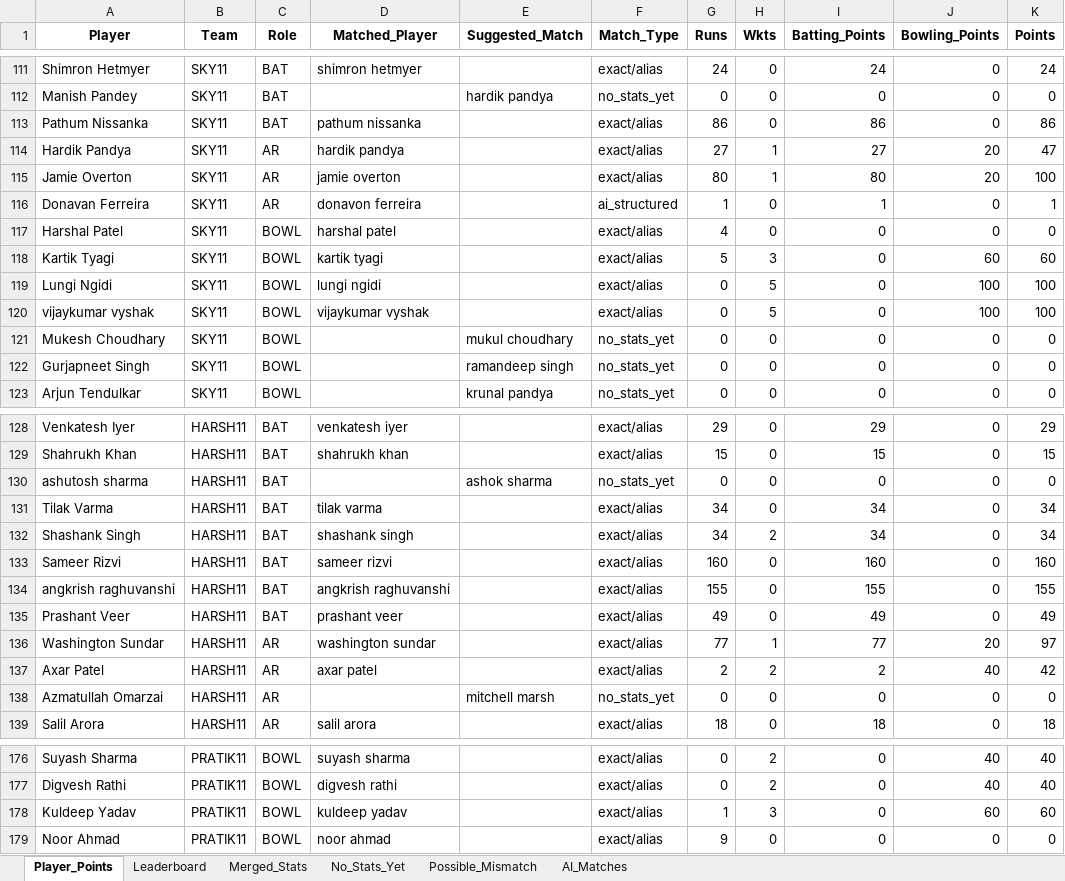
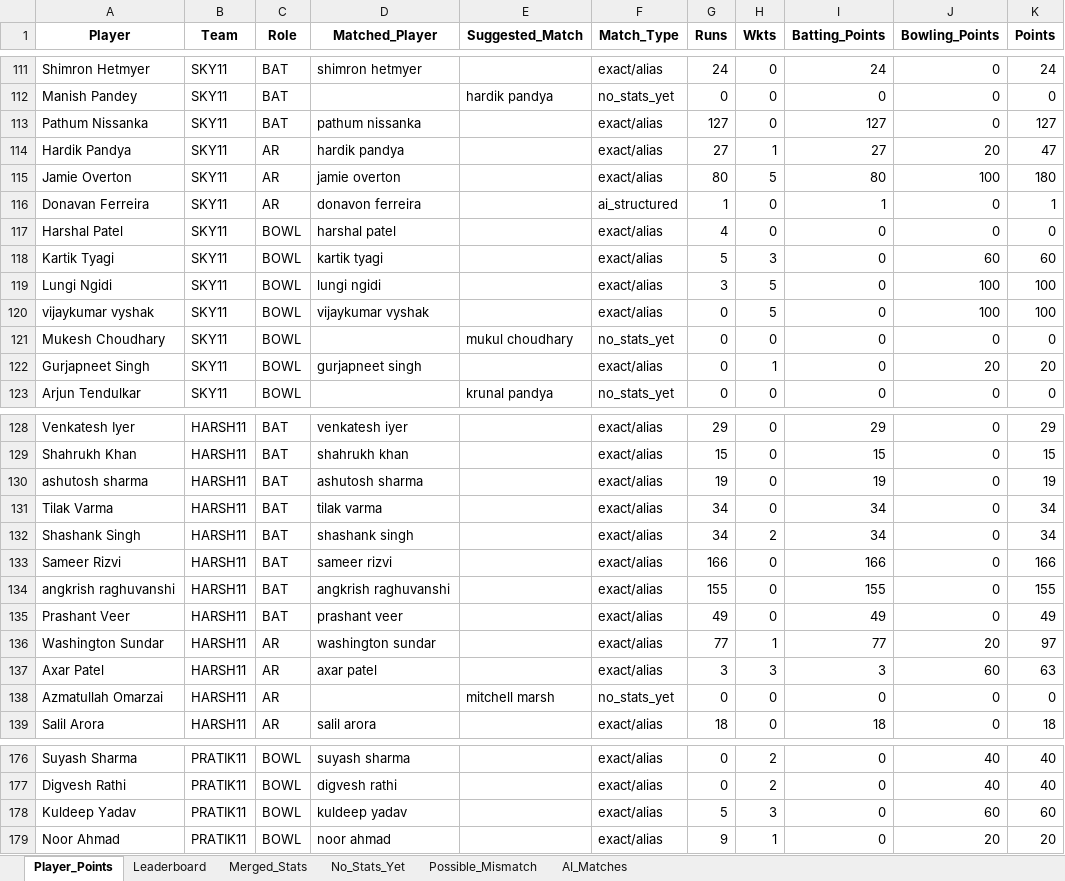
Before and after one commit to pratikalwaysrocks/Wadi-IPL-2026, an Excel workbook: IPL_Fantasy_Points.xlsx, sheet Player_Points, drawn as a sheet; only a part is shown, gaps mark what is left out; values as stored, in another font and other column widths than the file's, no borders; the diff covers the shown part only; the diff names each change by its address in the sheet, - before the commit and + after, or states it on an @@ line.

```diff
--- a/IPL_Fantasy_Points.xlsx (sheet Player_Points)
+++ b/IPL_Fantasy_Points.xlsx (sheet Player_Points)
-G113 (Runs): 86
+G113 (Runs): 127
-I113 (Batting_Points): 86
+I113 (Batting_Points): 127
-K113 (Points): 86
+K113 (Points): 127
-H115 (Wkts): 1
+H115 (Wkts): 5
-J115 (Bowling_Points): 20
+J115 (Bowling_Points): 100
-K115 (Points): 100
+K115 (Points): 180
-G119 (Runs): 0
+G119 (Runs): 3
-D122 (Matched_Player): (empty)
+D122 (Matched_Player): gurjapneet singh
-E122 (Suggested_Match): ramandeep singh
+E122 (Suggested_Match): (empty)
-F122 (Match_Type): no_stats_yet
+F122 (Match_Type): exact/alias
-H122 (Wkts): 0
+H122 (Wkts): 1
-J122 (Bowling_Points): 0
+J122 (Bowling_Points): 20
-K122 (Points): 0
+K122 (Points): 20
-D130 (Matched_Player): (empty)
+D130 (Matched_Player): ashutosh sharma
-E130 (Suggested_Match): ashok sharma
+E130 (Suggested_Match): (empty)
-F130 (Match_Type): no_stats_yet
+F130 (Match_Type): exact/alias
-G130 (Runs): 0
+G130 (Runs): 19
-I130 (Batting_Points): 0
+I130 (Batting_Points): 19
-K130 (Points): 0
+K130 (Points): 19
-G133 (Runs): 160
+G133 (Runs): 166
-I133 (Batting_Points): 160
+I133 (Batting_Points): 166
-K133 (Points): 160
+K133 (Points): 166
-G137 (Runs): 2
+G137 (Runs): 3
-H137 (Wkts): 2
+H137 (Wkts): 3
-I137 (Batting_Points): 2
+I137 (Batting_Points): 3
-J137 (Bowling_Points): 40
+J137 (Bowling_Points): 60
-K137 (Points): 42
+K137 (Points): 63
-G178 (Runs): 1
+G178 (Runs): 5
-H179 (Wkts): 0
+H179 (Wkts): 1
-J179 (Bowling_Points): 0
+J179 (Bowling_Points): 20
-K179 (Points): 0
+K179 (Points): 20
```
Also changed, not shown: 38 edited cells elsewhere in this sheet, sheet No_Stats_Yet, sheet Merged_Stats, sheet Leaderboard, ipl_stats_2026.xlsx, 3 other files.
